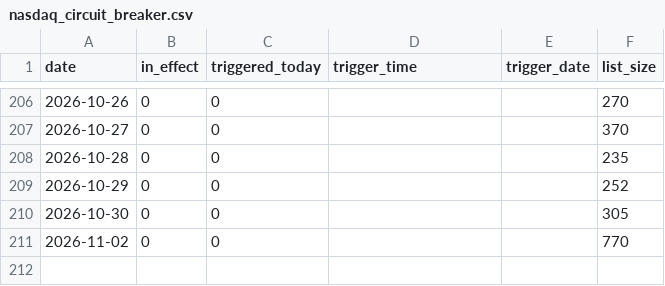
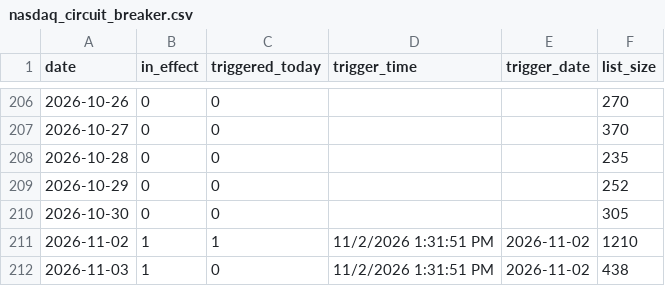
Before and after one commit to juanshuw/pre-flow-tracker, a CSV file: data/nasdaq_circuit_breaker.csv, drawn as a sheet; only a part is shown, gaps mark what is left out.

```diff
--- a/data/nasdaq_circuit_breaker.csv
+++ b/data/nasdaq_circuit_breaker.csv
@@ -210,2 +210,3 @@ date,in_effect,triggered_today,trigger_time,trigger_date,list_size
 2026-10-30,0,0,,,305
-2026-11-02,0,0,,,770
+2026-11-02,1,1,11/2/2026 1:31:51 PM,2026-11-02,1210
+2026-11-03,1,0,11/2/2026 1:31:51 PM,2026-11-02,438
```
Also changed, not shown: docs/data/csv/nasdaq_circuit_breaker.csv, 3 other files.
